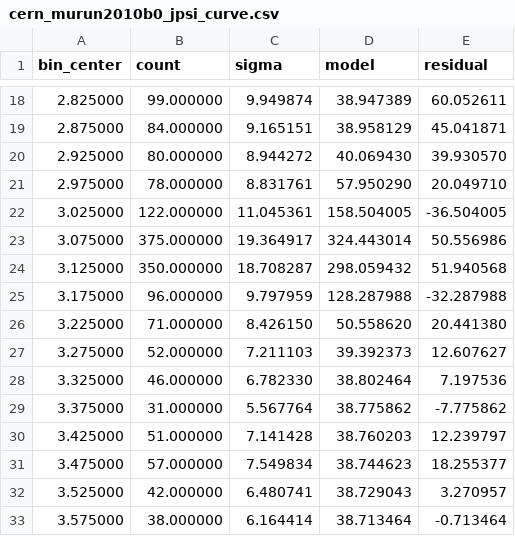
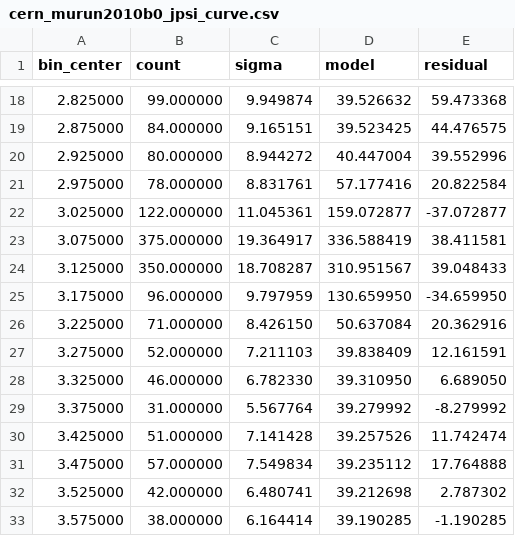
Before and after one commit to ricardofrantz/minuit2-rs, a CSV file: examples/cern_dimuon/output/cern_murun2010b0_jpsi_curve.csv, drawn as a sheet; only a part is shown, gaps mark what is left out; the diff covers the shown part only.

```diff
--- a/examples/cern_dimuon/output/cern_murun2010b0_jpsi_curve.csv
+++ b/examples/cern_dimuon/output/cern_murun2010b0_jpsi_curve.csv
@@ -18,16 +18,16 @@ bin_center,count,sigma,model,residual
-2.825000,99.000000,9.949874,38.947389,60.052611
-2.875000,84.000000,9.165151,38.958129,45.041871
-2.925000,80.000000,8.944272,40.069430,39.930570
-2.975000,78.000000,8.831761,57.950290,20.049710
-3.025000,122.000000,11.045361,158.504005,-36.504005
-3.075000,375.000000,19.364917,324.443014,50.556986
-3.125000,350.000000,18.708287,298.059432,51.940568
-3.175000,96.000000,9.797959,128.287988,-32.287988
-3.225000,71.000000,8.426150,50.558620,20.441380
-3.275000,52.000000,7.211103,39.392373,12.607627
-3.325000,46.000000,6.782330,38.802464,7.197536
-3.375000,31.000000,5.567764,38.775862,-7.775862
-3.425000,51.000000,7.141428,38.760203,12.239797
-3.475000,57.000000,7.549834,38.744623,18.255377
-3.525000,42.000000,6.480741,38.729043,3.270957
-3.575000,38.000000,6.164414,38.713464,-0.713464
+2.825000,99.000000,9.949874,39.526632,59.473368
+2.875000,84.000000,9.165151,39.523425,44.476575
+2.925000,80.000000,8.944272,40.447004,39.552996
+2.975000,78.000000,8.831761,57.177416,20.822584
+3.025000,122.000000,11.045361,159.072877,-37.072877
+3.075000,375.000000,19.364917,336.588419,38.411581
+3.125000,350.000000,18.708287,310.951567,39.048433
+3.175000,96.000000,9.797959,130.659950,-34.659950
+3.225000,71.000000,8.426150,50.637084,20.362916
+3.275000,52.000000,7.211103,39.838409,12.161591
+3.325000,46.000000,6.782330,39.310950,6.689050
+3.375000,31.000000,5.567764,39.279992,-8.279992
+3.425000,51.000000,7.141428,39.257526,11.742474
+3.475000,57.000000,7.549834,39.235112,17.764888
+3.525000,42.000000,6.480741,39.212698,2.787302
+3.575000,38.000000,6.164414,39.190285,-1.190285
```
Also changed, not shown: 88 edited cells elsewhere in this file, examples/output/comparison_samples.csv, examples/output/comparison_timings.csv, 5 other files.
